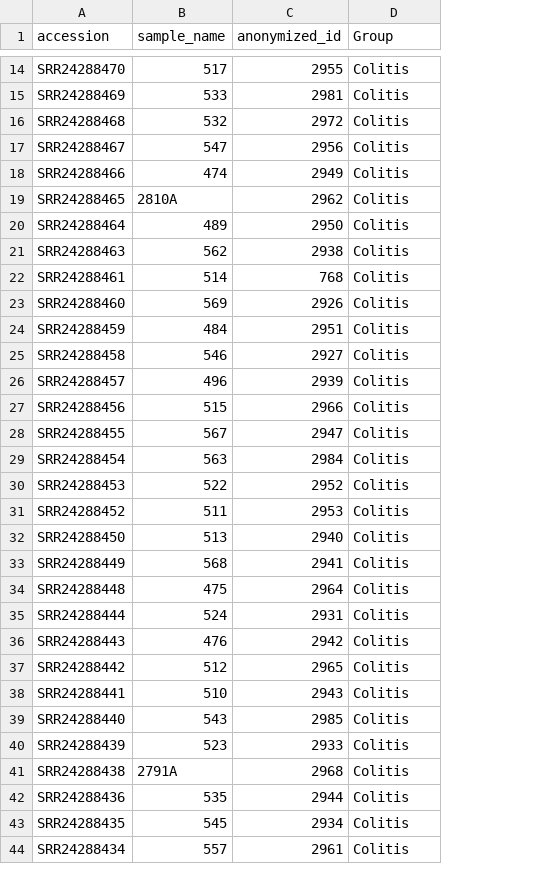
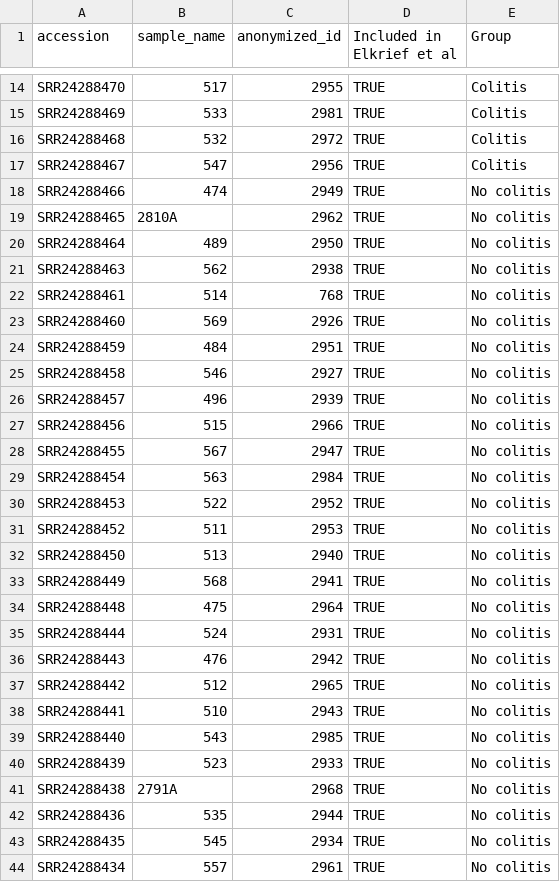
Before and after one commit to vdblab/Elkrief-Colitis-FMT-2023, a CSV file: Data/sample_key.csv, drawn as a sheet; only a part is shown, gaps mark what is left out; addresses are those after the commit; the diff covers the shown part only; the diff names each change by its address in the sheet, - before the commit and + after, or states it on an @@ line.

Commit message:
Update metadata table

```diff
--- a/Data/sample_key.csv
+++ b/Data/sample_key.csv
+column D (Included in Elkrief et al), rows 14-44: all TRUE
-E18:E44 (Group): Colitis
+E18:E44 (Group): No colitis
```
Also changed, not shown: 4 added rows and 5 edited cells elsewhere in this file, 1 other file.
